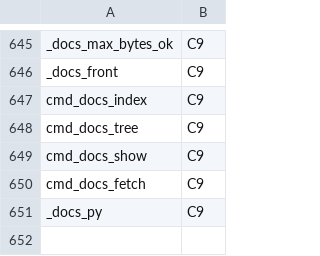
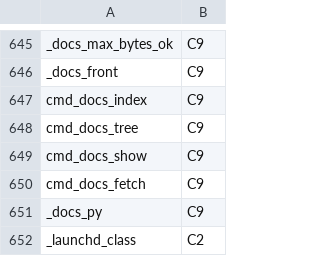
Before and after one commit to Synapsium-Labs/ccrc-pwa, a TSV file: ccd/contexts.tsv, drawn as a sheet; only a part is shown, gaps mark what is left out; the diff names each change by its address in the sheet, - before the commit and + after, or states it on an @@ line.

```diff
--- a/ccd/contexts.tsv
+++ b/ccd/contexts.tsv
+row 652: _launchd_class | C2
```
Also changed, not shown: 1 other file.
